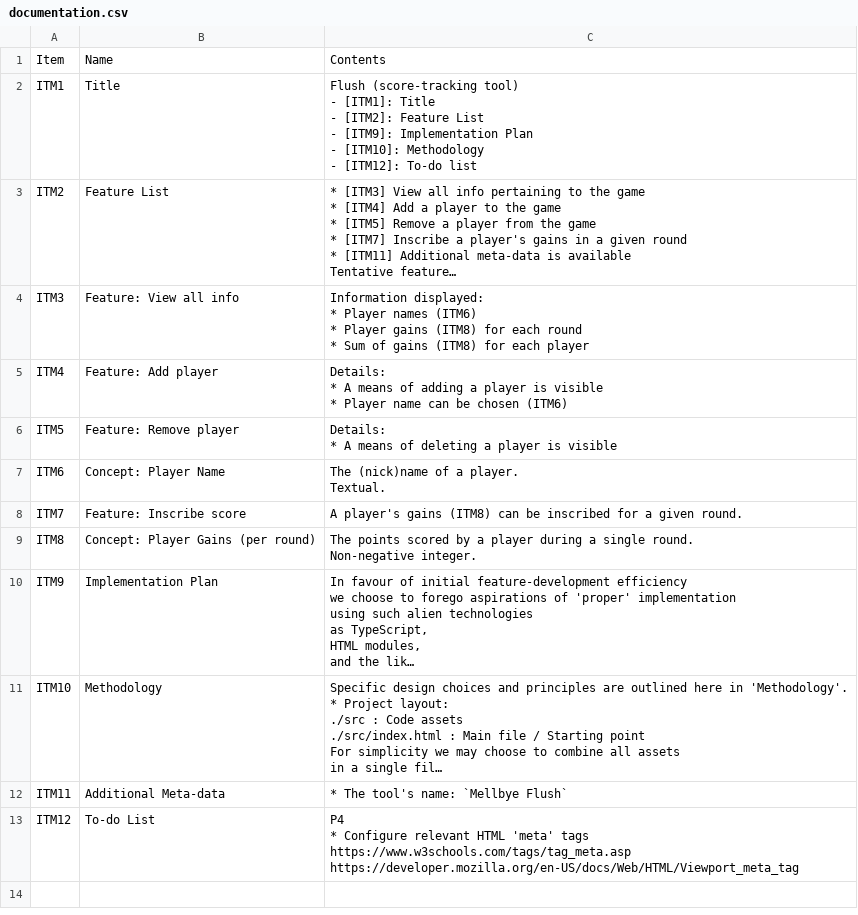
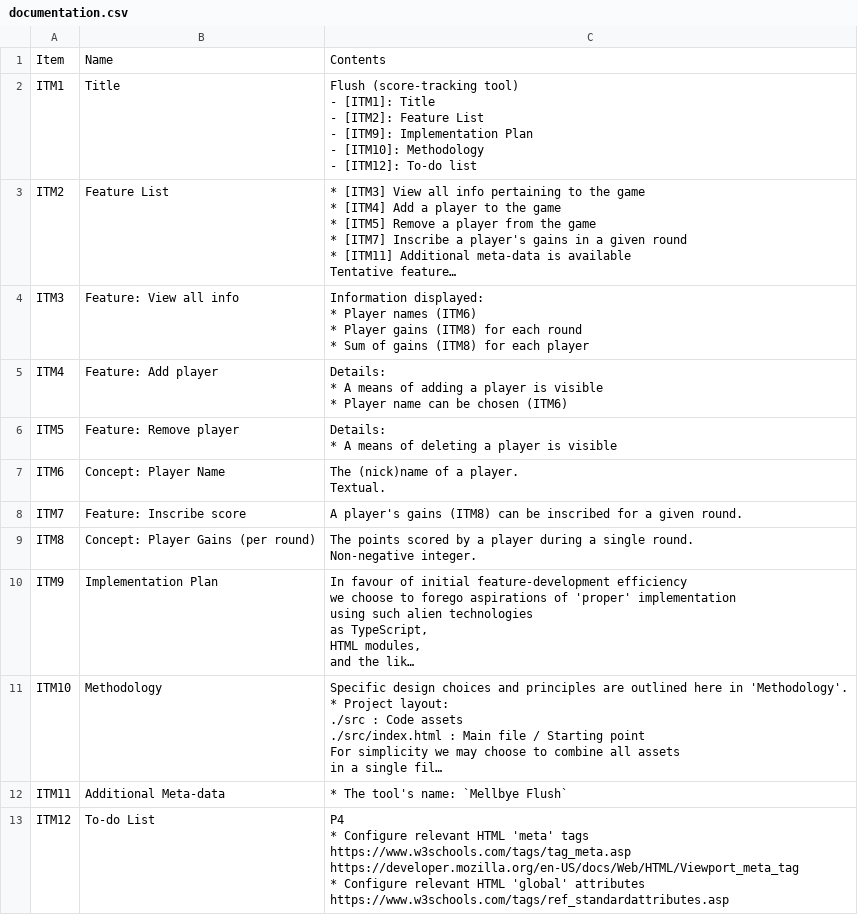
Before and after one commit to 122800/flush, a CSV file: documentation.csv, drawn as a sheet; long unchanged cells end in ….

Commit message:
note todo

```diff
--- a/documentation.csv
+++ b/documentation.csv
@@ -76,7 +76,9 @@ ITM11|Additional Meta-data|"
 "
-ITM12|To-do List|"
-P4
-* Configure relevant HTML 'meta' tags
-  https://www.w3schools.com/tags/tag_meta.asp
-  https://developer.mozilla.org/en-US/docs/Web/HTML/Viewport_meta_tag
-"
+ITM12|To-do List|"
+P4
+* Configure relevant HTML 'meta' tags
+  https://www.w3schools.com/tags/tag_meta.asp
+  https://developer.mozilla.org/en-US/docs/Web/HTML/Viewport_meta_tag
+* Configure relevant HTML 'global' attributes
+  https://www.w3schools.com/tags/ref_standardattributes.asp
+"
```
